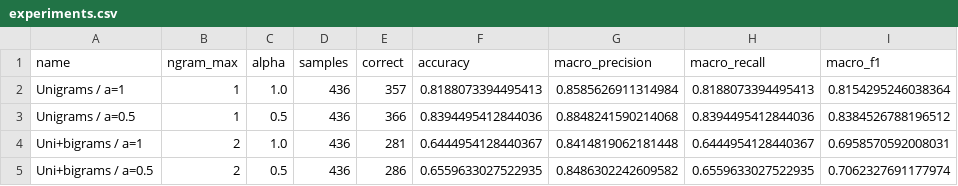
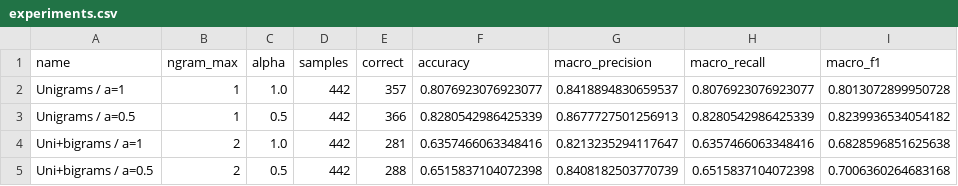
Before and after one commit to jared-boncajes/CCIT_Chatbot, a CSV file: research/results-v3/experiments.csv, drawn as a sheet.

```diff
--- a/research/results-v3/experiments.csv
+++ b/research/results-v3/experiments.csv
@@ -1,5 +1,5 @@
 name,ngram_max,alpha,samples,correct,accuracy,macro_precision,macro_recall,macro_f1
-Unigrams / a=1,1,1.0,436,357,0.8188073394495413,0.8585626911314984,0.8188073394495413,0.8154295246038364
-Unigrams / a=0.5,1,0.5,436,366,0.8394495412844036,0.8848241590214068,0.8394495412844036,0.8384526788196512
-Uni+bigrams / a=1,2,1.0,436,281,0.6444954128440367,0.8414819062181448,0.6444954128440367,0.6958570592008031
-Uni+bigrams / a=0.5,2,0.5,436,286,0.6559633027522935,0.8486302242609582,0.6559633027522935,0.7062327691177974
+Unigrams / a=1,1,1.0,442,357,0.8076923076923077,0.8418894830659537,0.8076923076923077,0.8013072899950728
+Unigrams / a=0.5,1,0.5,442,366,0.8280542986425339,0.8677727501256913,0.8280542986425339,0.8239936534054182
+Uni+bigrams / a=1,2,1.0,442,281,0.6357466063348416,0.8213235294117647,0.6357466063348416,0.6828596851625638
+Uni+bigrams / a=0.5,2,0.5,442,288,0.6515837104072398,0.8408182503770739,0.6515837104072398,0.7006360264683168
```
Also changed, not shown: data/question_dataset_v3.csv, research/results-v3/prepared_dataset.csv, 31 other files.
